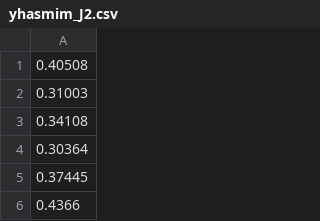
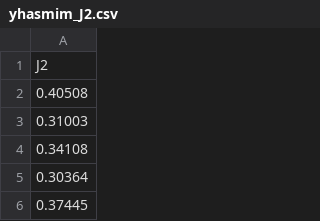
Before and after one commit to YhasmimTigre/TRIL-Net-Zero, a CSV file: dados/Simplificados_unisim-i-d/yhasmim_J2.csv, drawn as a sheet; only a part is shown; the shorter side is filled out with more unchanged rows; the diff names each change by its address in the sheet, - before the commit and + after, or states it on an @@ line.

```diff
--- a/dados/Simplificados_unisim-i-d/yhasmim_J2.csv
+++ b/dados/Simplificados_unisim-i-d/yhasmim_J2.csv
+row 1: J2
```
Also changed, not shown: dados/Simplificados_unisim-i-d/yhasmim_J1.csv, dados/Simplificados_unisim-i-d/yhasmim_J3.csv, 30 other files.
